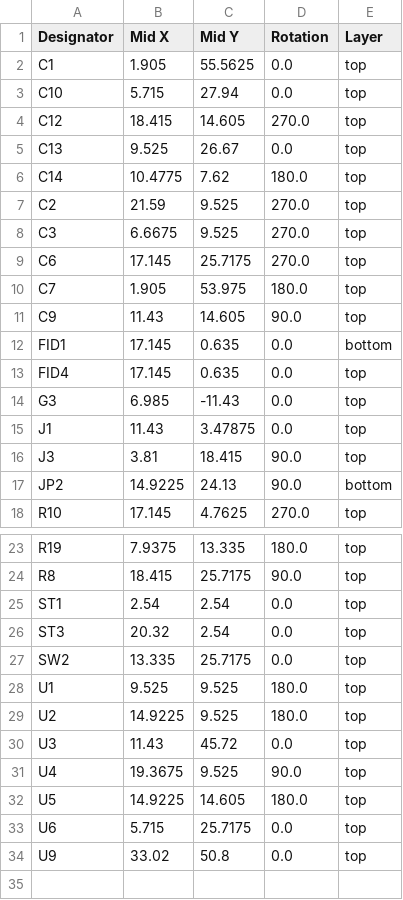
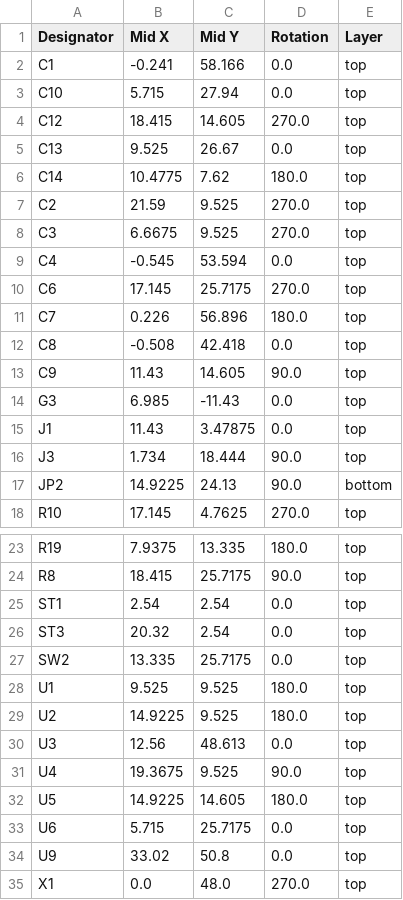
Before and after one commit to kuehnelth/riichi_display, a CSV file: Hardware/production/positions.csv, drawn as a sheet; only a part is shown, gaps mark what is left out.

```diff
--- a/Hardware/production/positions.csv
+++ b/Hardware/production/positions.csv
@@ -1,3 +1,3 @@
 Designator,Mid X,Mid Y,Rotation,Layer
-C1,1.905,55.5625,0.0,top
+C1,-0.241,58.166,0.0,top
 C10,5.715,27.94,0.0,top
@@ -8,10 +8,10 @@ C2,21.59,9.525,270.0,top
 C3,6.6675,9.525,270.0,top
+C4,-0.545,53.594,0.0,top
 C6,17.145,25.7175,270.0,top
-C7,1.905,53.975,180.0,top
+C7,0.226,56.896,180.0,top
+C8,-0.508,42.418,0.0,top
 C9,11.43,14.605,90.0,top
-FID1,17.145,0.635,0.0,bottom
-FID4,17.145,0.635,0.0,top
 G3,6.985,-11.43,0.0,top
 J1,11.43,3.47875,0.0,top
-J3,3.81,18.415,90.0,top
+J3,1.734,18.444,90.0,top
 JP2,14.9225,24.13,90.0,bottom
@@ -29,3 +29,3 @@ U1,9.525,9.525,180.0,top
 U2,14.9225,9.525,180.0,top
-U3,11.43,45.72,0.0,top
+U3,12.56,48.613,0.0,top
 U4,19.3675,9.525,90.0,top
@@ -34 +34,2 @@ U6,5.715,25.7175,0.0,top
 U9,33.02,50.8,0.0,top
+X1,0.0,48.0,270.0,top
```
Also changed, not shown: Hardware/production/bom.csv, Hardware/production/designators.csv, 29 other files.
